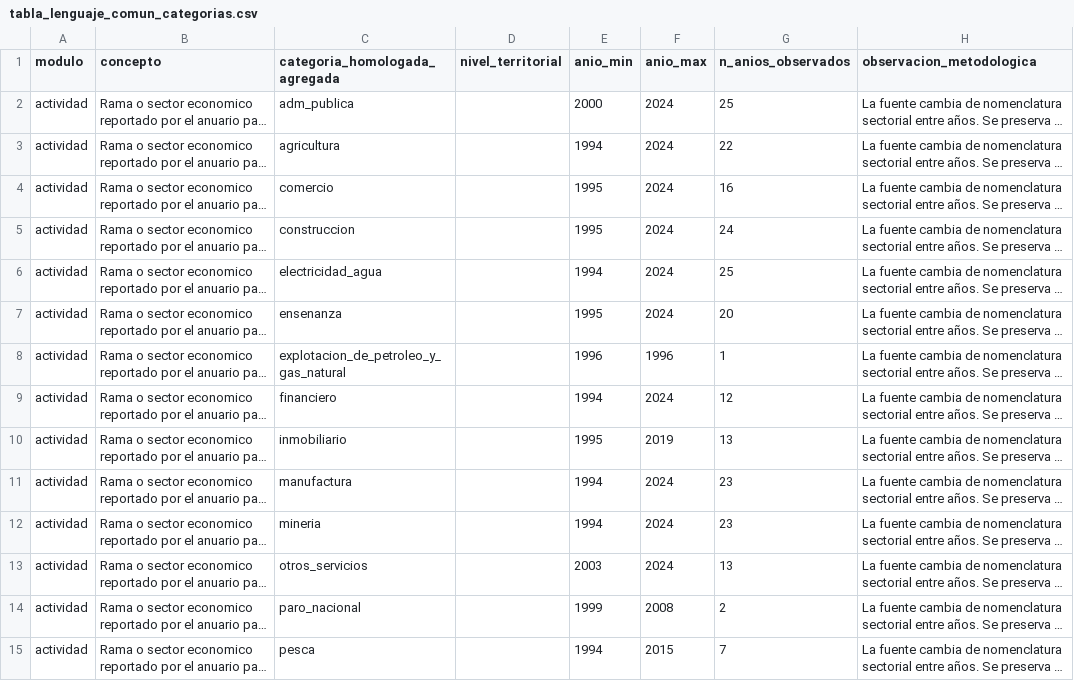
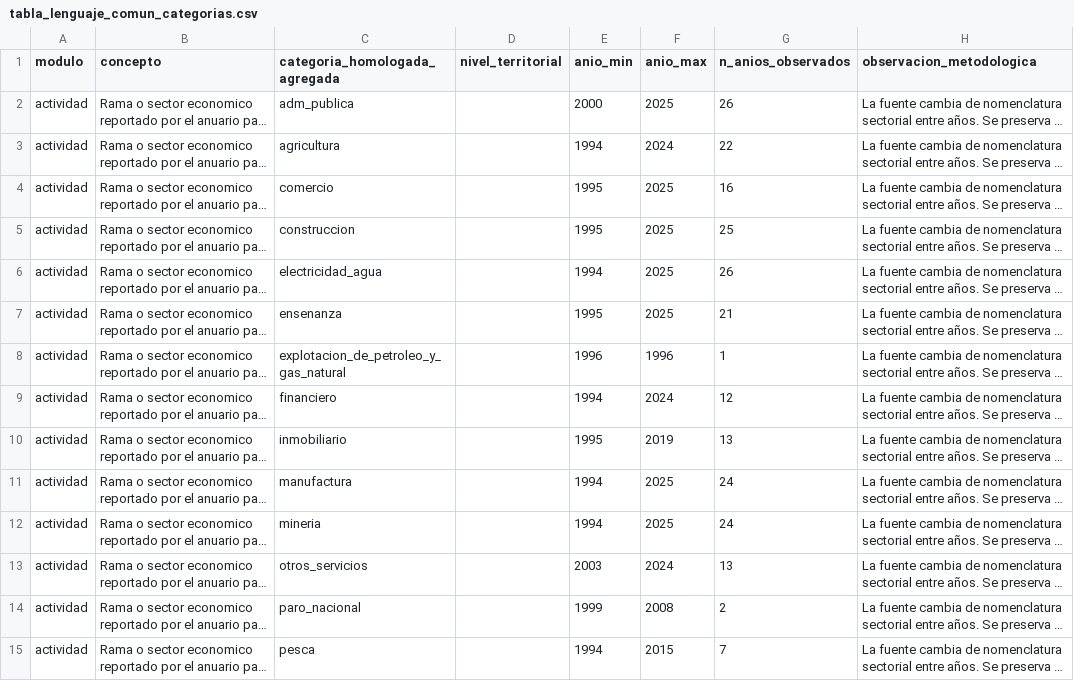
Before and after one commit to valentinalinares/huelgas-peru, a CSV file: bases/maestra/tabla_lenguaje_comun_categorias.csv, drawn as a sheet; only a part is shown; long unchanged cells end in …; the diff covers the shown part only; the diff names each change by its address in the sheet, - before the commit and + after, or states it on an @@ line.

```diff
--- a/bases/maestra/tabla_lenguaje_comun_categorias.csv
+++ b/bases/maestra/tabla_lenguaje_comun_categorias.csv
-F2 (anio_max): 2024
+F2 (anio_max): 2025
-G2 (n_anios_observados): 25
+G2 (n_anios_observados): 26
-F4:F7 (anio_max): 2024
+F4:F7 (anio_max): 2025
-G5 (n_anios_observados): 24
+G5 (n_anios_observados): 25
-G6 (n_anios_observados): 25
+G6 (n_anios_observados): 26
-G7 (n_anios_observados): 20
+G7 (n_anios_observados): 21
-F11:F12 (anio_max): 2024
+F11:F12 (anio_max): 2025
-G11:G12 (n_anios_observados): 23
+G11:G12 (n_anios_observados): 24
```
Also changed, not shown: 1 added row and 78 edited cells elsewhere in this file, bases/maestra/cruce_anio_sector_largo.csv, bases/maestra/cruce_anio_territorio_regional_huelgas_pivot.csv, 51 other files.
